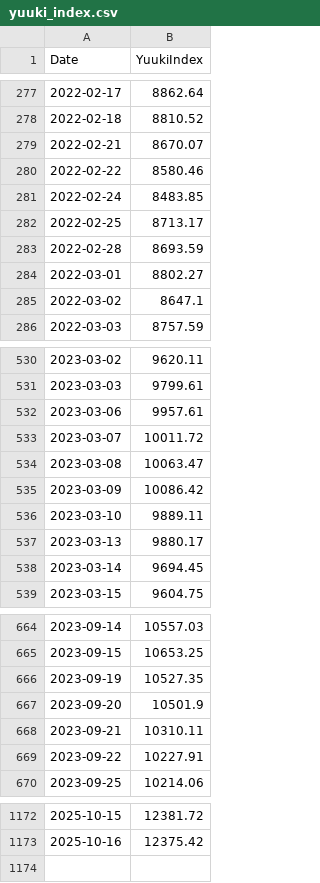
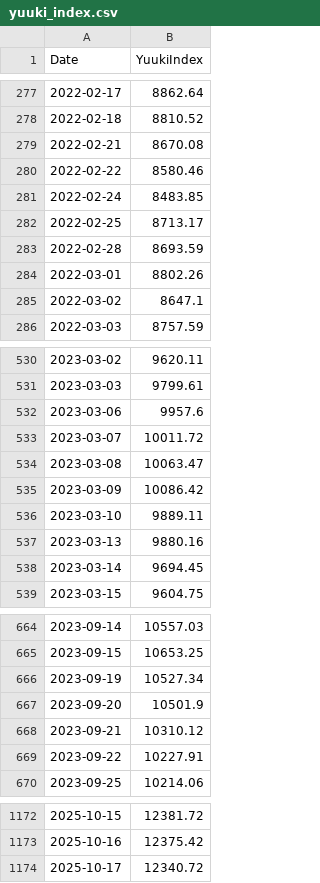
Before and after one commit to yuuki05182/my-index, a CSV file: yuuki_index.csv, drawn as a sheet; only a part is shown, gaps mark what is left out; the diff covers the shown part only.

```diff
--- a/yuuki_index.csv
+++ b/yuuki_index.csv
@@ -278,3 +278,3 @@ Date,YuukiIndex
 2022-02-18,8810.52
-2022-02-21,8670.07
+2022-02-21,8670.08
 2022-02-22,8580.46
@@ -283,3 +283,3 @@ Date,YuukiIndex
 2022-02-28,8693.59
-2022-03-01,8802.27
+2022-03-01,8802.26
 2022-03-02,8647.1
@@ -531,3 +531,3 @@ Date,YuukiIndex
 2023-03-03,9799.61
-2023-03-06,9957.61
+2023-03-06,9957.6
 2023-03-07,10011.72
@@ -536,3 +536,3 @@ Date,YuukiIndex
 2023-03-10,9889.11
-2023-03-13,9880.17
+2023-03-13,9880.16
 2023-03-14,9694.45
@@ -665,5 +665,5 @@ Date,YuukiIndex
 2023-09-15,10653.25
-2023-09-19,10527.35
+2023-09-19,10527.34
 2023-09-20,10501.9
-2023-09-21,10310.11
+2023-09-21,10310.12
 2023-09-22,10227.91
@@ -1173 +1173,2 @@ Date,YuukiIndex
 2025-10-16,12375.42
+2025-10-17,12340.72
```
Also changed, not shown: 21 edited cells elsewhere in this file, yuuki_index_raw_prices.csv, 2 other files.
